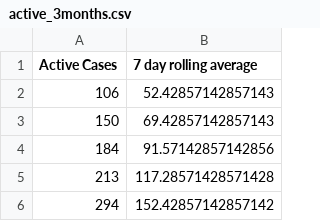
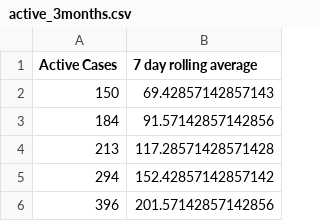
Before and after one commit to cj13579/bda-covid, a CSV file: csv/active_3months.csv, drawn as a sheet; only a part is shown; the shorter side is filled out with more unchanged rows; the diff names each change by its address in the sheet, - before the commit and + after, or states it on an @@ line.

Commit message:
Add data from 20June2021

```diff
--- a/csv/active_3months.csv
+++ b/csv/active_3months.csv
-row 2: 106 | 52.42857142857143
```
